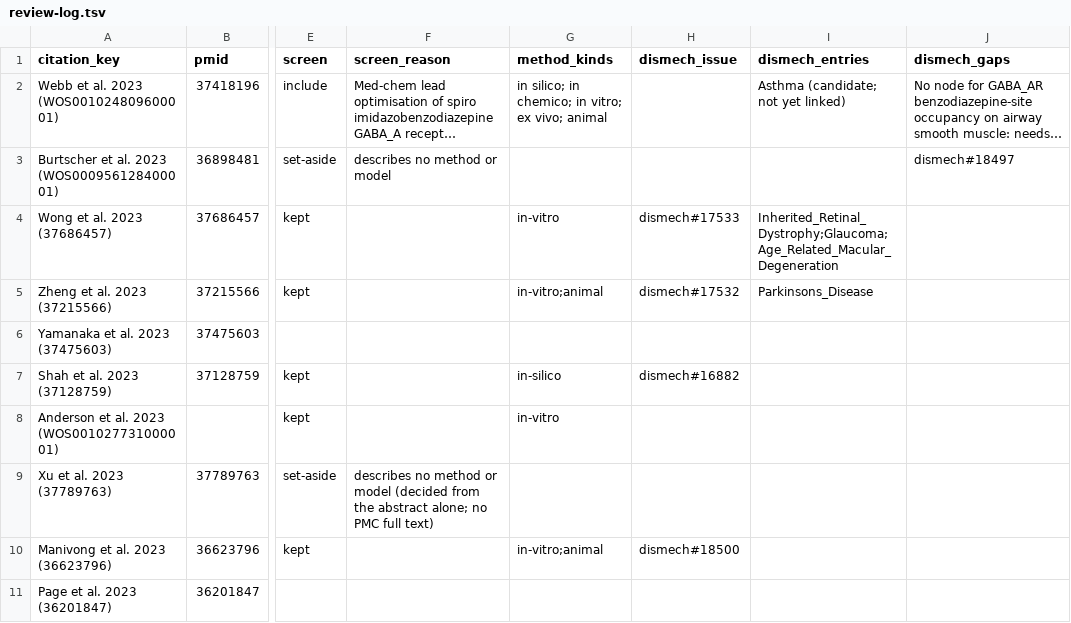
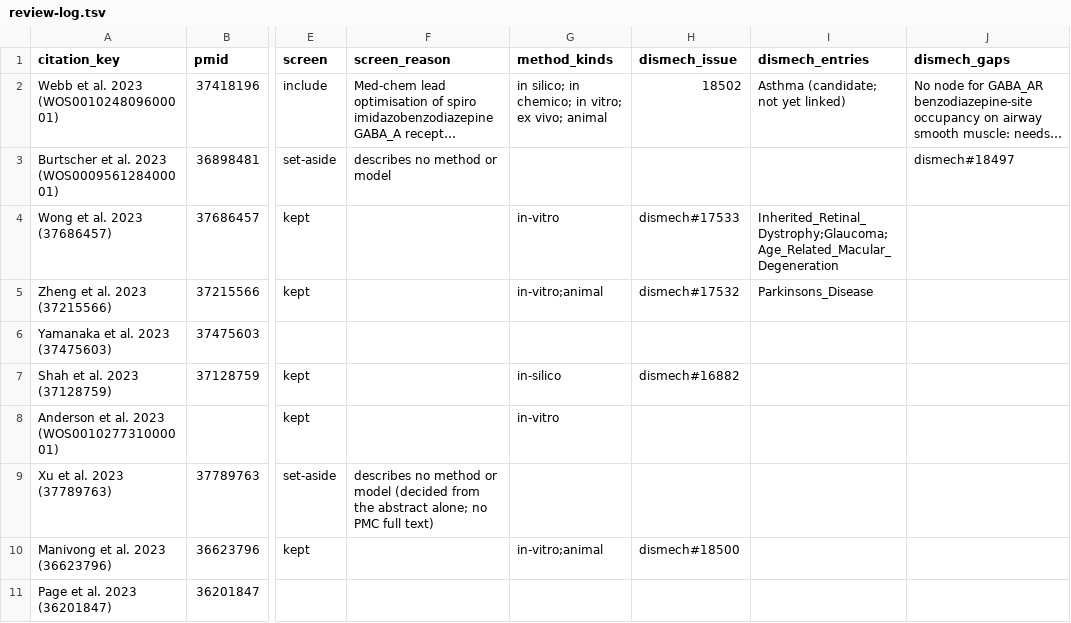
Before and after one commit to monarch-initiative/nams-registry, a TSV file: projects/COMPLEMENT_ARIE_DISEASE_PAPERS/review-log.tsv, drawn as a sheet; only a part is shown, gaps mark what is left out; long unchanged cells end in …; the diff names each change by its address in the sheet, - before the commit and + after, or states it on an @@ line.

```diff
--- a/projects/COMPLEMENT_ARIE_DISEASE_PAPERS/review-log.tsv
+++ b/projects/COMPLEMENT_ARIE_DISEASE_PAPERS/review-log.tsv
-H2 (dismech_issue): (empty)
+H2 (dismech_issue): 18502
```
Also changed, not shown: 8 other files.
